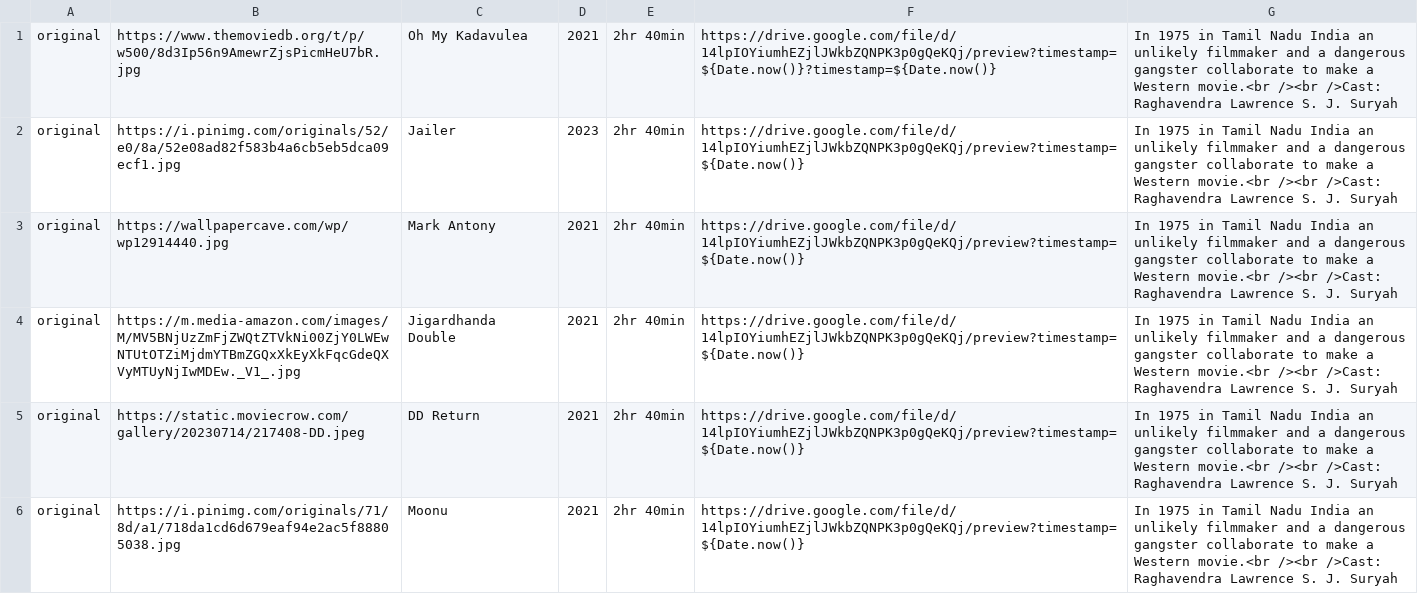
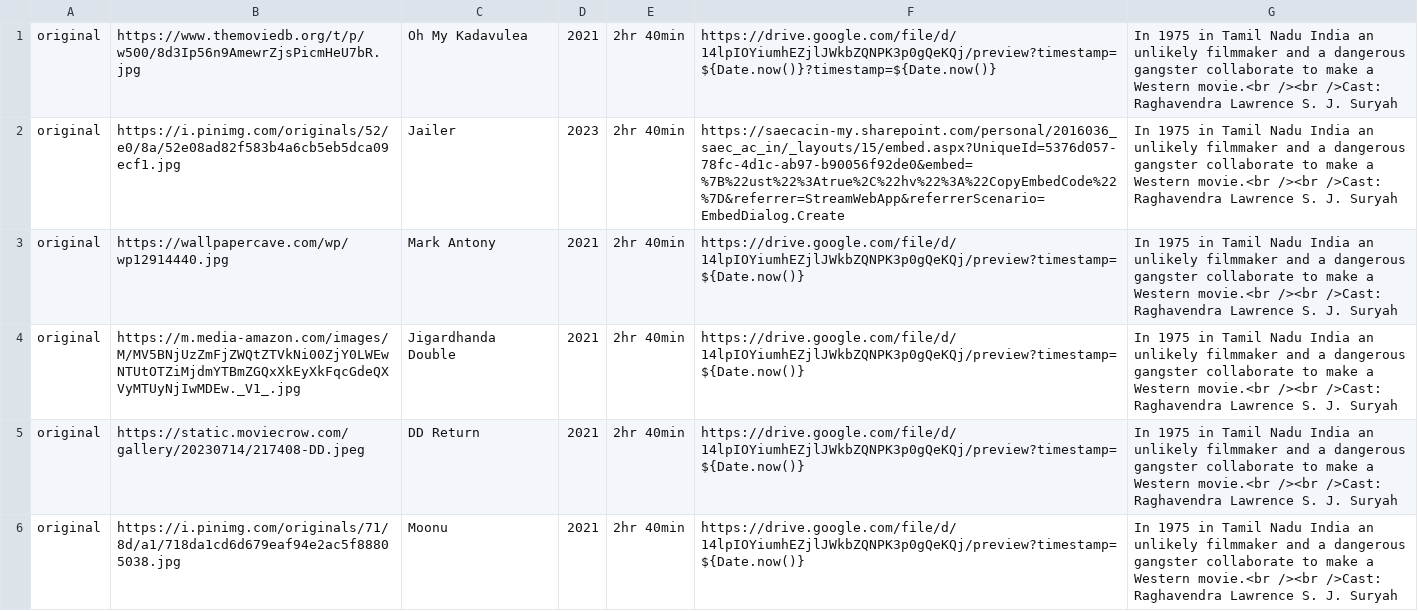
Before and after one commit to HarishSrinivasSR/Material-library, a CSV file: movies.csv, drawn as a sheet; only a part is shown.

Commit message:
Update movies.csv

```diff
--- a/movies.csv
+++ b/movies.csv
@@ -1,3 +1,3 @@
 original,https://www.themoviedb.org/t/p/w500/8d3Ip56n9AmewrZjsPicmHeU7bR.jpg,Oh My Kadavulea,2021,2hr 40min,https://drive.google.com/file/d/14lpIOYiumhEZjlJWkbZQNPK3p0gQeKQj/preview?timestamp=${Date.now()}?timestamp=${Date.now()},In 1975 in Tamil Nadu India an unlikely filmmaker and a dangerous gangster collaborate to make a Western movie.<br /><br />Cast: Raghavendra Lawrence  S. J. Suryah
-original,https://i.pinimg.com/originals/52/e0/8a/52e08ad82f583b4a6cb5eb5dca09ecf1.jpg,Jailer,2023,2hr 40min,https://drive.google.com/file/d/14lpIOYiumhEZjlJWkbZQNPK3p0gQeKQj/preview?timestamp=${Date.now()},In 1975 in Tamil Nadu India an unlikely filmmaker and a dangerous gangster collaborate to make a Western movie.<br /><br />Cast: Raghavendra Lawrence  S. J. Suryah
+original,https://i.pinimg.com/originals/52/e0/8a/52e08ad82f583b4a6cb5eb5dca09ecf1.jpg,Jailer,2023,2hr 40min,https://saecacin-my.sharepoint.com/personal/2016036_saec_ac_in/_layouts/15/embed.aspx?UniqueId=5376d057-78fc-4d1c-ab97-b90056f92de0&embed=%7B%22ust%22%3Atrue%2C%22hv%22%3A%22CopyEmbedCode%22%7D&referrer=StreamWebApp&referrerScenario=EmbedDialog.Create,In 1975 in Tamil Nadu India an unlikely filmmaker and a dangerous gangster collaborate to make a Western movie.<br /><br />Cast: Raghavendra Lawrence  S. J. Suryah
 original,https://wallpapercave.com/wp/wp12914440.jpg,Mark Antony,2021,2hr 40min,https://drive.google.com/file/d/14lpIOYiumhEZjlJWkbZQNPK3p0gQeKQj/preview?timestamp=${Date.now()},In 1975 in Tamil Nadu India an unlikely filmmaker and a dangerous gangster collaborate to make a Western movie.<br /><br />Cast: Raghavendra Lawrence  S. J. Suryah
```
